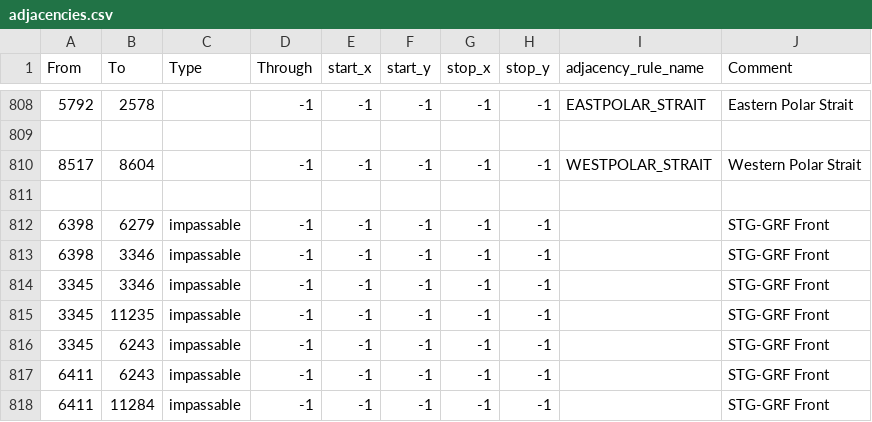
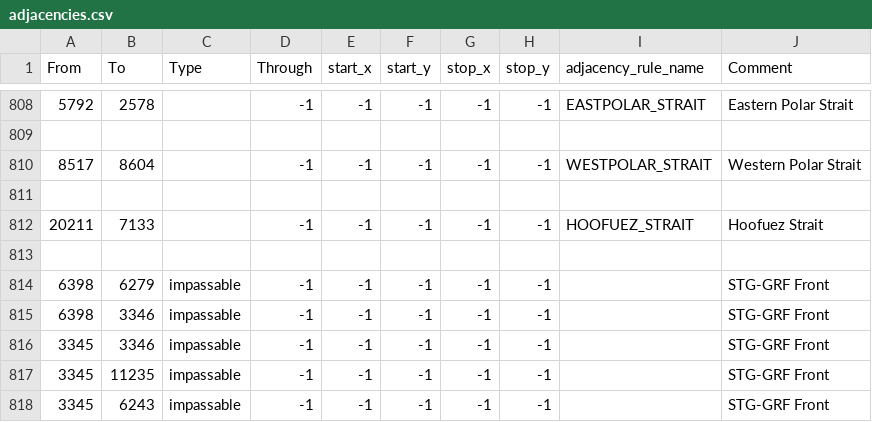
Before and after one commit to blackpilledsyrian/EoF, a CSV file: map/adjacencies.csv, drawn as a sheet; only a part is shown, gaps mark what is left out; the shorter side is filled out with more unchanged rows; the diff names each change by its address in the sheet, - before the commit and + after, or states it on an @@ line.

```diff
--- a/map/adjacencies.csv
+++ b/map/adjacencies.csv
+row 812: 20211 | 7133 |  | -1 | -1 | -1 | -1 | -1 | HOOFUEZ_STRAIT | Hoofuez Strait
+row 813: (empty)
```
Also changed, not shown: 23 other files.
